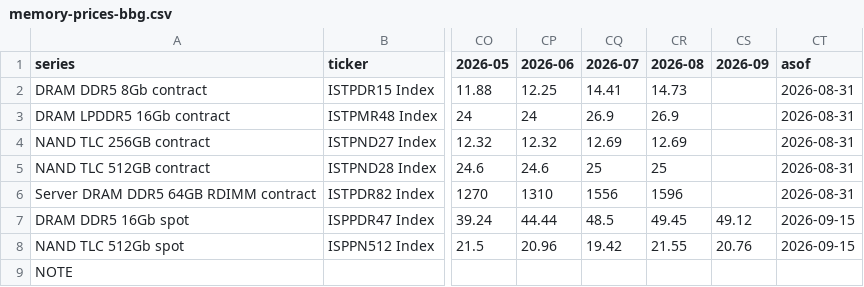
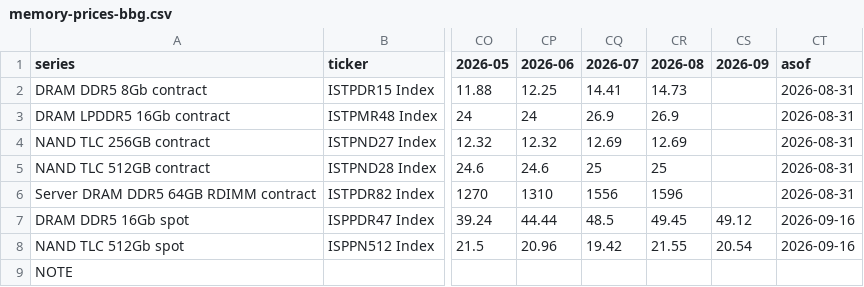
Before and after one commit to fbmonteiro07/wiki-empresas, a CSV file: _wiki/models/memory-prices-bbg.csv, drawn as a sheet; only a part is shown, gaps mark what is left out; the diff names each change by its address in the sheet, - before the commit and + after, or states it on an @@ line.

```diff
--- a/_wiki/models/memory-prices-bbg.csv
+++ b/_wiki/models/memory-prices-bbg.csv
-CT7:CT8 (asof): 2026-09-15
+CT7:CT8 (asof): 2026-09-16
-CS8 (2026-09): 20.76
+CS8 (2026-09): 20.54
```
Also changed, not shown: 39 other files.
